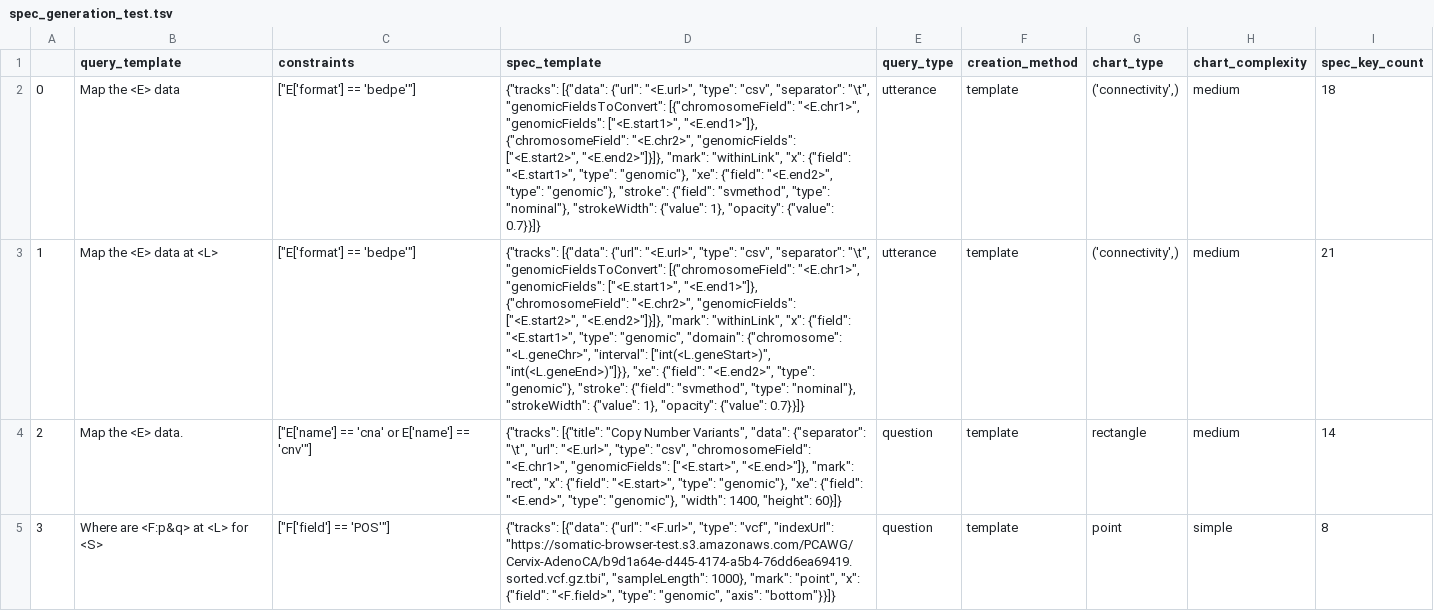
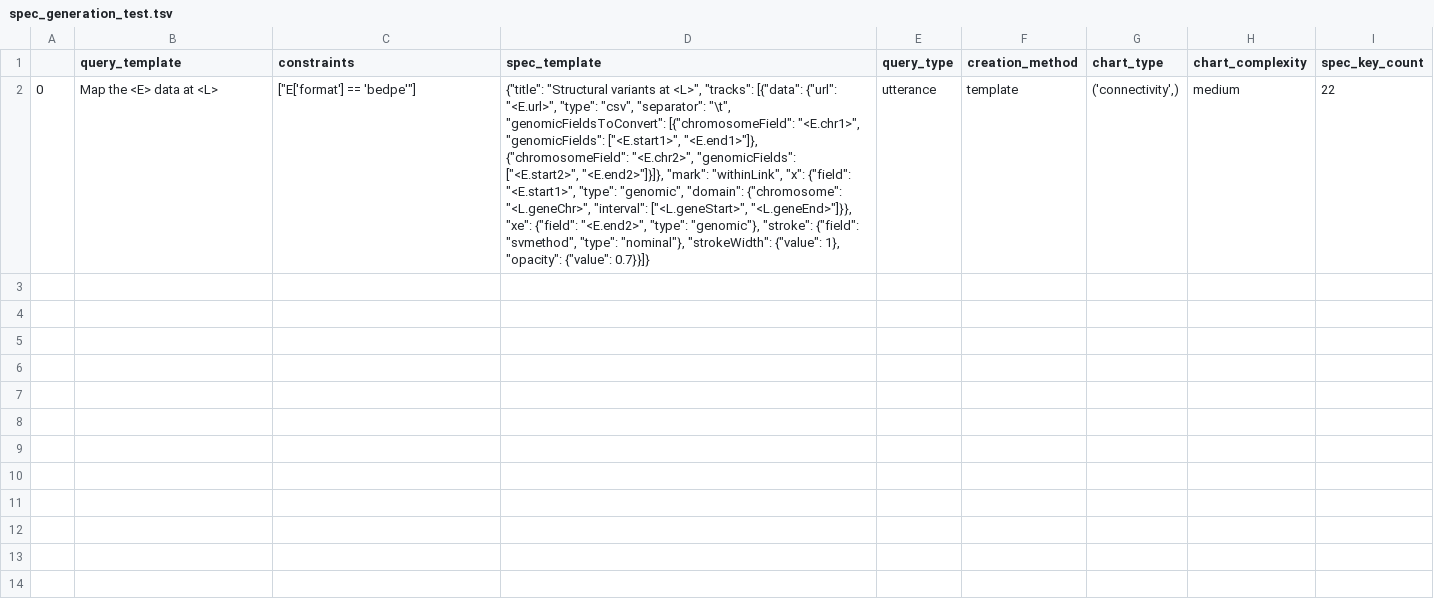
Before and after one commit to skylarwalters/DQVis-Generation, a TSV file: spec_generation_test.tsv, drawn as a sheet; the diff names each change by its address in the sheet, - before the commit and + after, or states it on an @@ line.

Commit message:
start of day

```diff
--- a/spec_generation_test.tsv
+++ b/spec_generation_test.tsv
-B2 (query_template): Map the <E> data
+B2 (query_template): Map the <E> data at <L>
-D2 (spec_template): {"tracks": [{"data": {"url": "<E.url>", "type": "csv", "separator": "\t", "genomicFieldsToConvert": [{"chromosomeField": "<E.chr1>", "genomicFields": ["<E.start1>", "<E.end1>"]}, {"chromosomeField": "<E.chr2>", "genomicFields": ["<E.start2>", "<E.end2>"]}]}, "mark": "withinLink", "x": {"field": "<E.start1>", "type": "genomic"}, "xe": {"field":…
+D2 (spec_template): {"title": "Structural variants at <L>", "tracks": [{"data": {"url": "<E.url>", "type": "csv", "separator": "\t", "genomicFieldsToConvert": [{"chromosomeField": "<E.chr1>", "genomicFields": ["<E.start1>", "<E.end1>"]}, {"chromosomeField": "<E.chr2>", "genomicFields": ["<E.start2>", "<E.end2>"]}]}, "mark": "withinLink", "x": {"field": "<E.start1>", "type": "genomic", "domain": {"chromosome": "<L.geneChr>", "interval": ["<L.geneStart>", "<L.geneEnd>"]}}, "xe": {"field":…
-I2 (spec_key_count): 18
+I2 (spec_key_count): 22
-row 3: 1 | Map the <E> data at <L> | ["E['format'] == 'bedpe'"] | {"tracks": [{"data": {"url": "<E.url>", "type": "csv", "separator": "\t", "genomicFieldsToConvert": [{"chromosomeField": "<E.chr1>", "genomicFields": ["<E.start1>", "<E.end1>"]}, {"chromosomeField": "<E.chr2>", "genomicFields": ["<E.start2>", "<E.end2>"]}]}, "mark": "withinLink", "x": {"field": "<E.start1>", "type": "genomic", "domain": {"chromosome": "<L.geneChr>", "interval": ["int(<L.geneStart>)", "int(<L.geneEnd>)"]}}, "xe": {"field": "<E.end2>", "type": "genomic"}, "stroke": {"field": "svmethod", "type": "nominal"}, "strokeWidth": {"value": 1}, "opacity": {"value": 0.7}}]} | utterance | template | ('connectivity',) | medium | 21
-row 4: 2 | Map the <E> data. | ["E['name'] == 'cna' or E['name'] == 'cnv'"] | {"tracks": [{"title": "Copy Number Variants", "data": {"separator": "\t", "url": "<E.url>", "type": "csv", "chromosomeField": "<E.chr1>", "genomicFields": ["<E.start>", "<E.end>"]}, "mark": "rect", "x": {"field": "<E.start>", "type": "genomic"}, "xe": {"field": "<E.end>", "type": "genomic"}, "width": 1400, "height": 60}]} | question | template | rectangle | medium | 14
-row 5: 3 | Where are <F:p&q> at <L> for <S> | ["F['field'] == 'POS'"] | {"tracks": [{"data": {"url": "<F.url>", "type": "vcf", "indexUrl": "https://somatic-browser-test.s3.amazonaws.com/PCAWG/Cervix-AdenoCA/b9d1a64e-d445-4174-a5b4-76dd6ea69419.sorted.vcf.gz.tbi", "sampleLength": 1000}, "mark": "point", "x": {"field": "<F.field>", "type": "genomic", "axis": "bottom"}}]} | question | template | point | simple | 8
```
Also changed, not shown: 7 other files.
